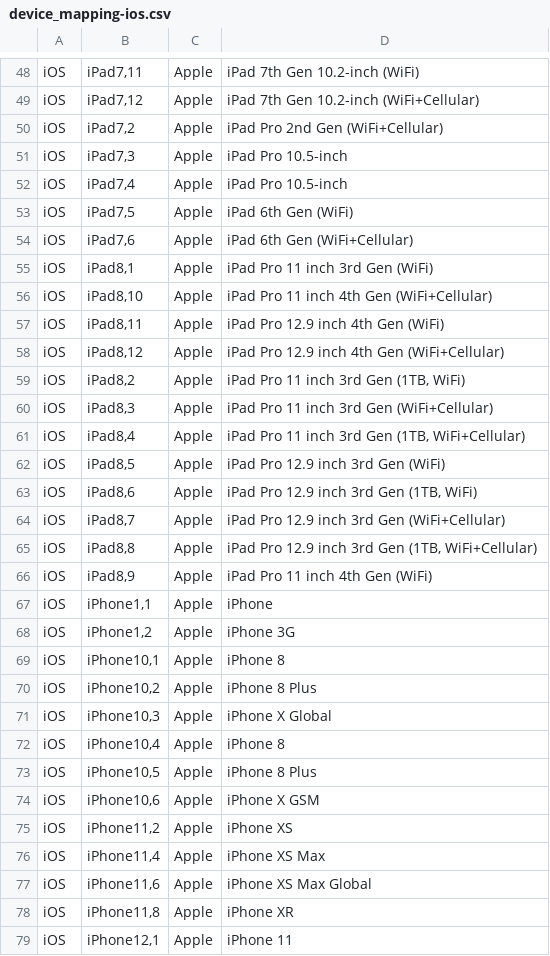
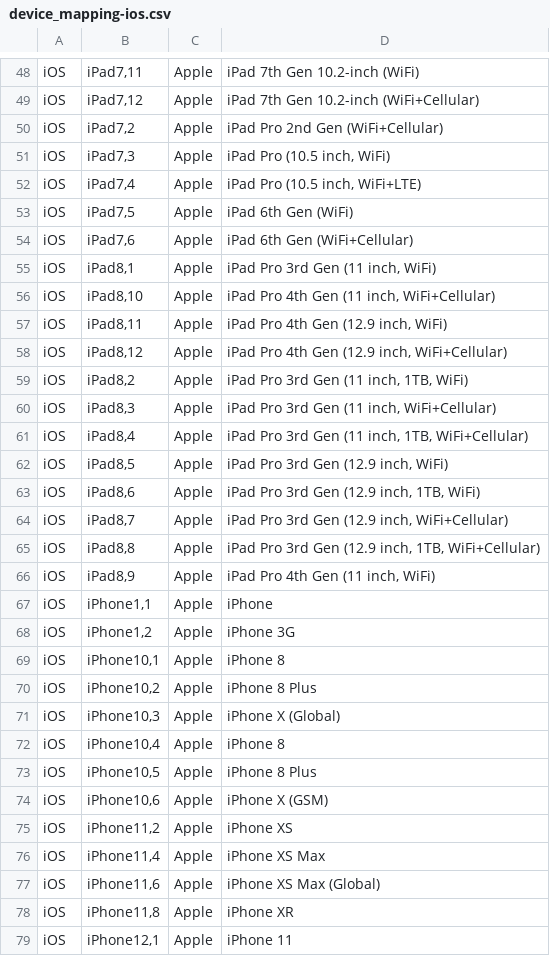
Before and after one commit to tlacroix/mobile-devices-model-mapping-data, a CSV file: device_mapping-ios.csv, drawn as a sheet; only a part is shown, gaps mark what is left out; the diff covers the shown part only.

```diff
--- a/device_mapping-ios.csv
+++ b/device_mapping-ios.csv
@@ -50,18 +50,18 @@ iOS,"iPad7,12",Apple,"iPad 7th Gen 10.2-inch (WiFi+Cellular)"
 iOS,"iPad7,2",Apple,"iPad Pro 2nd Gen (WiFi+Cellular)"
-iOS,"iPad7,3",Apple,"iPad Pro 10.5-inch"
-iOS,"iPad7,4",Apple,"iPad Pro 10.5-inch"
+iOS,"iPad7,3",Apple,"iPad Pro (10.5 inch, WiFi)"
+iOS,"iPad7,4",Apple,"iPad Pro (10.5 inch, WiFi+LTE)"
 iOS,"iPad7,5",Apple,"iPad 6th Gen (WiFi)"
 iOS,"iPad7,6",Apple,"iPad 6th Gen (WiFi+Cellular)"
-iOS,"iPad8,1",Apple,"iPad Pro 11 inch 3rd Gen (WiFi)"
-iOS,"iPad8,10",Apple,"iPad Pro 11 inch 4th Gen (WiFi+Cellular)"
-iOS,"iPad8,11",Apple,"iPad Pro 12.9 inch 4th Gen (WiFi)"
-iOS,"iPad8,12",Apple,"iPad Pro 12.9 inch 4th Gen (WiFi+Cellular)"
-iOS,"iPad8,2",Apple,"iPad Pro 11 inch 3rd Gen (1TB, WiFi)"
-iOS,"iPad8,3",Apple,"iPad Pro 11 inch 3rd Gen (WiFi+Cellular)"
-iOS,"iPad8,4",Apple,"iPad Pro 11 inch 3rd Gen (1TB, WiFi+Cellular)"
-iOS,"iPad8,5",Apple,"iPad Pro 12.9 inch 3rd Gen (WiFi)"
-iOS,"iPad8,6",Apple,"iPad Pro 12.9 inch 3rd Gen (1TB, WiFi)"
-iOS,"iPad8,7",Apple,"iPad Pro 12.9 inch 3rd Gen (WiFi+Cellular)"
-iOS,"iPad8,8",Apple,"iPad Pro 12.9 inch 3rd Gen (1TB, WiFi+Cellular)"
-iOS,"iPad8,9",Apple,"iPad Pro 11 inch 4th Gen (WiFi)"
+iOS,"iPad8,1",Apple,"iPad Pro 3rd Gen (11 inch, WiFi)"
+iOS,"iPad8,10",Apple,"iPad Pro 4th Gen (11 inch, WiFi+Cellular)"
+iOS,"iPad8,11",Apple,"iPad Pro 4th Gen (12.9 inch, WiFi)"
+iOS,"iPad8,12",Apple,"iPad Pro 4th Gen (12.9 inch, WiFi+Cellular)"
+iOS,"iPad8,2",Apple,"iPad Pro 3rd Gen (11 inch, 1TB, WiFi)"
+iOS,"iPad8,3",Apple,"iPad Pro 3rd Gen (11 inch, WiFi+Cellular)"
+iOS,"iPad8,4",Apple,"iPad Pro 3rd Gen (11 inch, 1TB, WiFi+Cellular)"
+iOS,"iPad8,5",Apple,"iPad Pro 3rd Gen (12.9 inch, WiFi)"
+iOS,"iPad8,6",Apple,"iPad Pro 3rd Gen (12.9 inch, 1TB, WiFi)"
+iOS,"iPad8,7",Apple,"iPad Pro 3rd Gen (12.9 inch, WiFi+Cellular)"
+iOS,"iPad8,8",Apple,"iPad Pro 3rd Gen (12.9 inch, 1TB, WiFi+Cellular)"
+iOS,"iPad8,9",Apple,"iPad Pro 4th Gen (11 inch, WiFi)"
 iOS,"iPhone1,1",Apple,iPhone
@@ -70,9 +70,9 @@ iOS,"iPhone10,1",Apple,"iPhone 8"
 iOS,"iPhone10,2",Apple,"iPhone 8 Plus"
-iOS,"iPhone10,3",Apple,"iPhone X Global"
+iOS,"iPhone10,3",Apple,"iPhone X (Global)"
 iOS,"iPhone10,4",Apple,"iPhone 8"
 iOS,"iPhone10,5",Apple,"iPhone 8 Plus"
-iOS,"iPhone10,6",Apple,"iPhone X GSM"
+iOS,"iPhone10,6",Apple,"iPhone X (GSM)"
 iOS,"iPhone11,2",Apple,"iPhone XS"
 iOS,"iPhone11,4",Apple,"iPhone XS Max"
-iOS,"iPhone11,6",Apple,"iPhone XS Max Global"
+iOS,"iPhone11,6",Apple,"iPhone XS Max (Global)"
 iOS,"iPhone11,8",Apple,"iPhone XR"
```
Also changed, not shown: 33 edited cells elsewhere in this file, device_mapping.csv, 3 other files.
